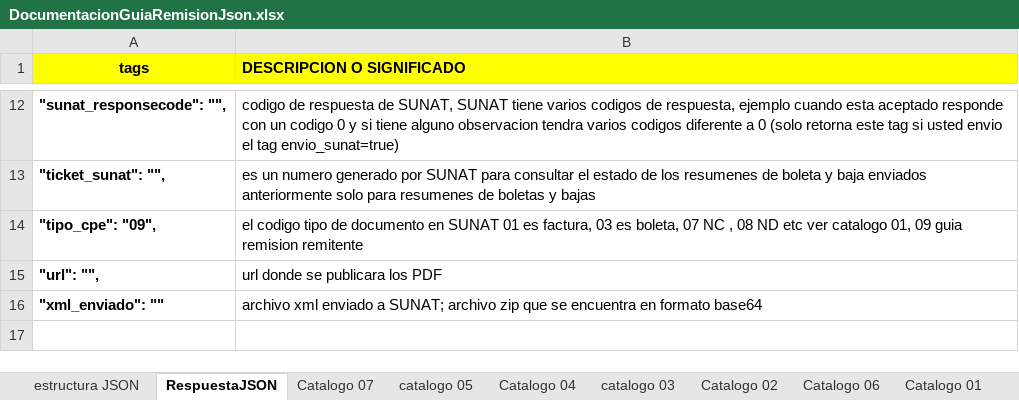
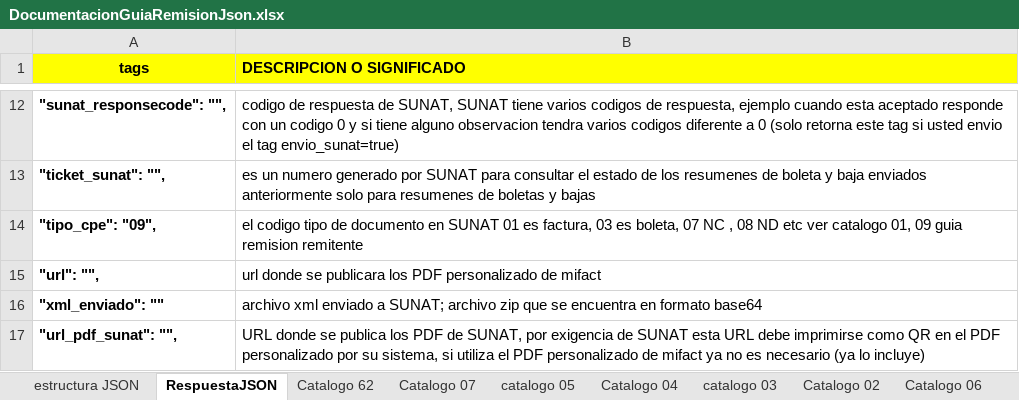
Before and after one commit to mifact/apijson, an Excel workbook: integracionConJson_GuiaRemision/DocumentacionGuiaRemisionJson.xlsx, sheet RespuestaJSON, drawn as a sheet; only a part is shown, gaps mark what is left out; values as stored, in another font and other column widths than the file's, no borders; the diff names each change by its address in the sheet, - before the commit and + after, or states it on an @@ line.

Commit message:
Nueva Guía de Remisión Electrónica (GRE) UBL 2.0 vigente desde 1 enero 2023. SUNAT ahora exige que el PDF muestre el código QR que contiene la URL del PDF en formato SUNAT. Esto permite validar la existencia de la GRE.  Tome en cuenta que si la guía en PDF no tiene el QR generado, la Guía no tiene validez y el emisor no debería trasladar el bien.
Se agregaron los siguientes indicadores:
INDICADOR_M1_L: si se activa este indicador ya no es necesario enviar la licencia del conductor o la placa del vehículo siempre y cuando el traslado se haga en un vehículo tipo M1 o L (vehículos menores o motos)
INDICADOR_TRASLADO_TOTAL_DAM_DS: si se activa este indicador ya no es necesario llenar detalles de lo que se va a trasladar, válido para Importación y Exportación.
INDICADOR_BIEN_NORMALIZADO: si se trasladan bienes normalizados por SUNAT deberá indicarlo en el JSON. (Disponible solo en API/Rest, No Portal)

Otros cambios presentados a tener en cuenta:
Es obligatorio enviar la fecha de emisión de la guía para consumir los servicios GetEstatusGuia, GetGuia, SendMailGuia. Ten en cuenta que solo tienes hasta 1 día después para hacer la declaración ante SUNAT.
Se agrega NRO_LICENCIA_CONDUCT esto es obligatorio cuando la modalidad de traslado es privada.
Se crea carpeta con varias casuísticas identificadas. Recomendamos revisar cada caso.
Se actualiza el archivo Excel DocumentacionGuiaRemisionJson.xlsx con todos los campos disponibles y los formatos de cada campo.
Se agregan los TAG: TXT_VERS_UBL y TXT_VERS_ESTRUCT_UBL de forma obligatoria.

Recuerda que la anulación de las guías de remisión no está disponible por restricción de SUNAT, solo se puede anular desde el Portal SOL SUNAT.

```diff
--- a/integracionConJson_GuiaRemision/DocumentacionGuiaRemisionJson.xlsx (sheet RespuestaJSON)
+++ b/integracionConJson_GuiaRemision/DocumentacionGuiaRemisionJson.xlsx (sheet RespuestaJSON)
+sheet tab: Catalogo 62
-B15 (DESCRIPCION O SIGNIFICADO): url donde se publicara los PDF
+B15 (DESCRIPCION O SIGNIFICADO): url donde se publicara los PDF personalizado de mifact
+row 17: "url_pdf_sunat": "", | URL donde se publica los PDF de SUNAT, por exigencia de SUNAT esta URL debe imprimirse como QR en el PDF personalizado por su sistema, si utiliza el PDF personalizado de mifact ya no es necesario (ya lo incluye)
```
Also changed, not shown: sheet estructura JSON, sheet Catalogo 01, sheet catalogo 20, sheet catalogo 03, 32 other files.
